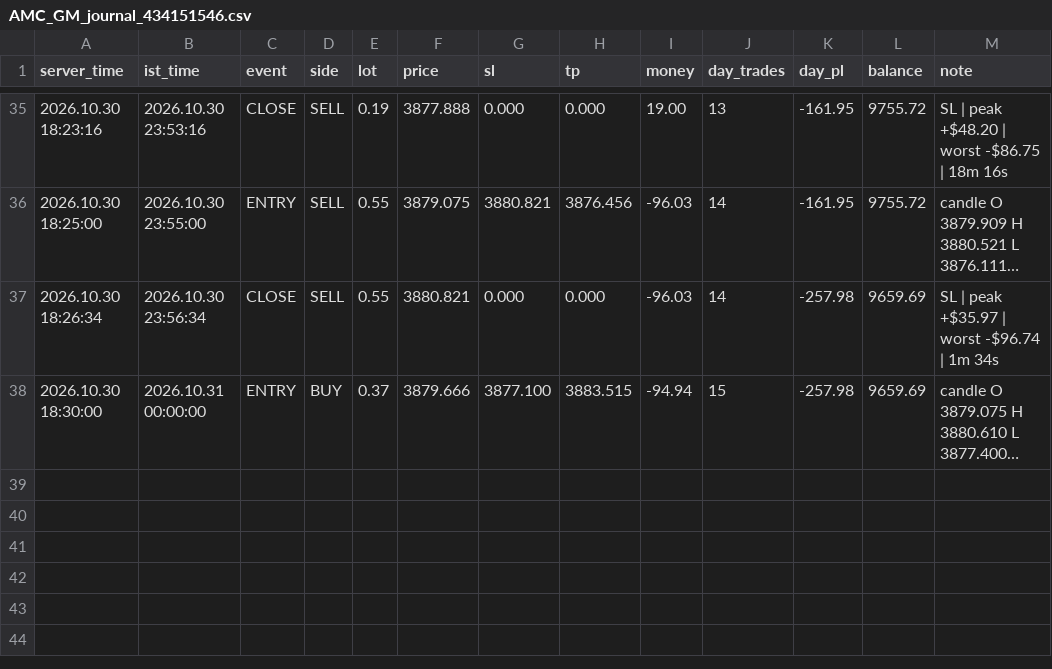
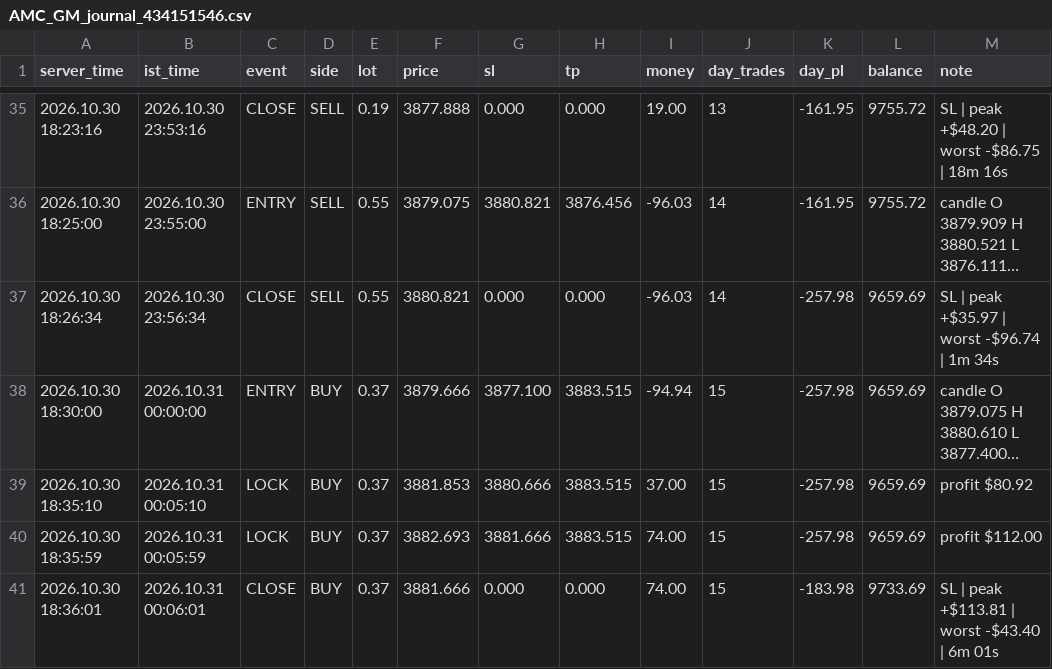
Before and after one commit to ankushchhajed7-cmd/INVESTOR-ID, a CSV file: data/434151546/AMC_GM_journal_434151546.csv, drawn as a sheet; only a part is shown, gaps mark what is left out; long unchanged cells end in …; the diff names each change by its address in the sheet, - before the commit and + after, or states it on an @@ line.

Commit message:
journal AMC_GM_journal_434151546.csv

```diff
--- a/data/434151546/AMC_GM_journal_434151546.csv
+++ b/data/434151546/AMC_GM_journal_434151546.csv
+row 39: 2026.10.30 18:35:10 | 2026.10.31 00:05:10 | LOCK | BUY | 0.37 | 3881.853 | 3880.666 | 3883.515 | 37.00 | 15 | -257.98 | 9659.69 | profit $80.92
+row 40: 2026.10.30 18:35:59 | 2026.10.31 00:05:59 | LOCK | BUY | 0.37 | 3882.693 | 3881.666 | 3883.515 | 74.00 | 15 | -257.98 | 9659.69 | profit $112.00
+row 41: 2026.10.30 18:36:01 | 2026.10.31 00:06:01 | CLOSE | BUY | 0.37 | 3881.666 | 0.000 | 0.000 | 74.00 | 15 | -183.98 | 9733.69 | SL | peak +$113.81 | worst -$43.40 | 6m 01s
```
